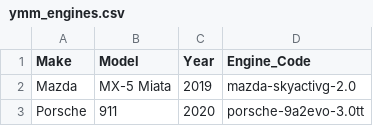
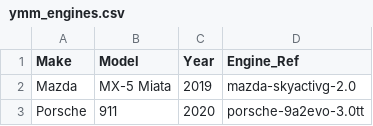
Before and after one commit to shifter907/allcarsdb, a CSV file: data/ymm_engines.csv, drawn as a sheet; only a part is shown.

```diff
--- a/data/ymm_engines.csv
+++ b/data/ymm_engines.csv
@@ -1,2 +1,2 @@
-Make,Model,Year,Engine_Code
+Make,Model,Year,Engine_Ref
 Mazda,MX-5 Miata,2019,mazda-skyactivg-2.0
```
Also changed, not shown: data/engine_specs.csv, 12 other files.
